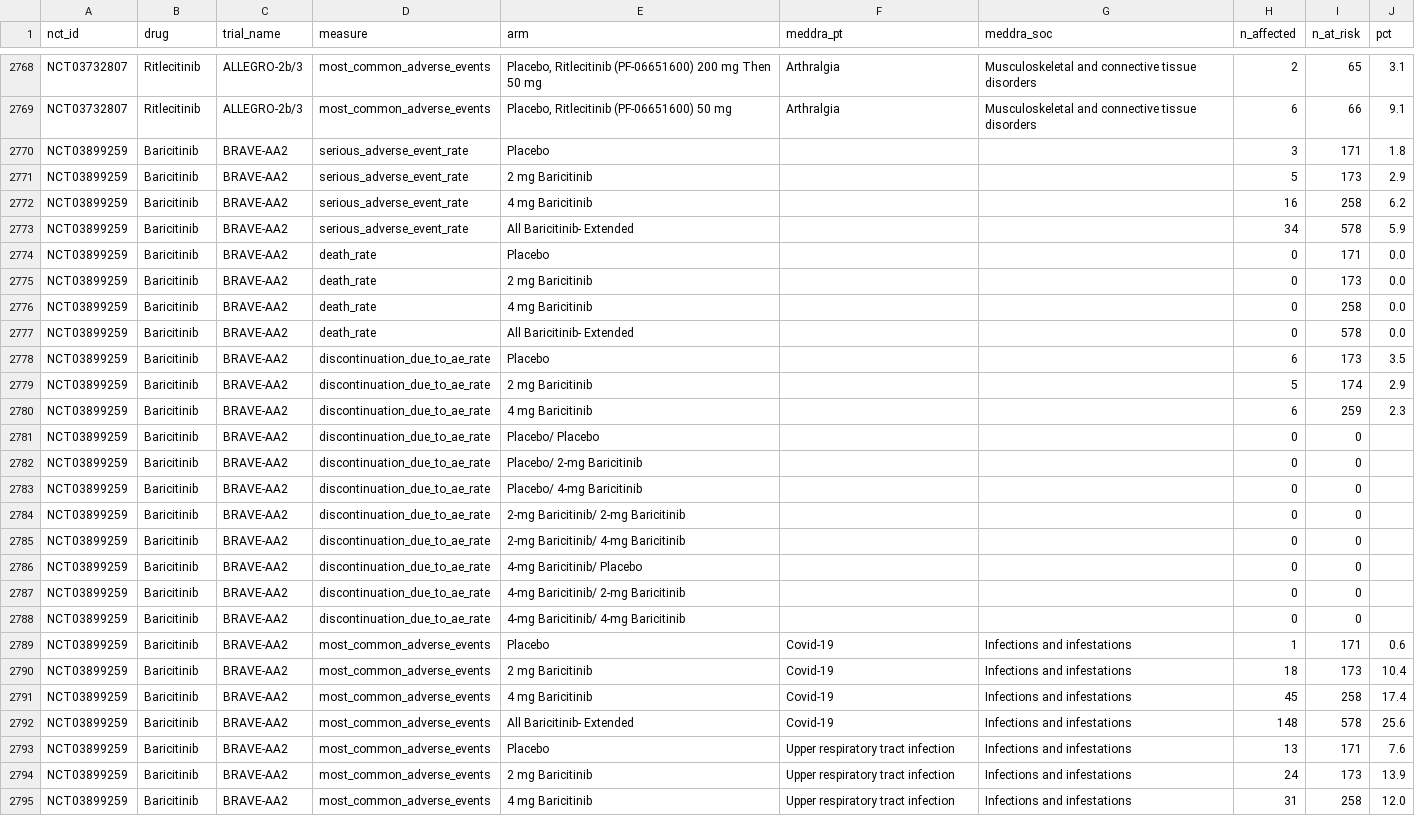
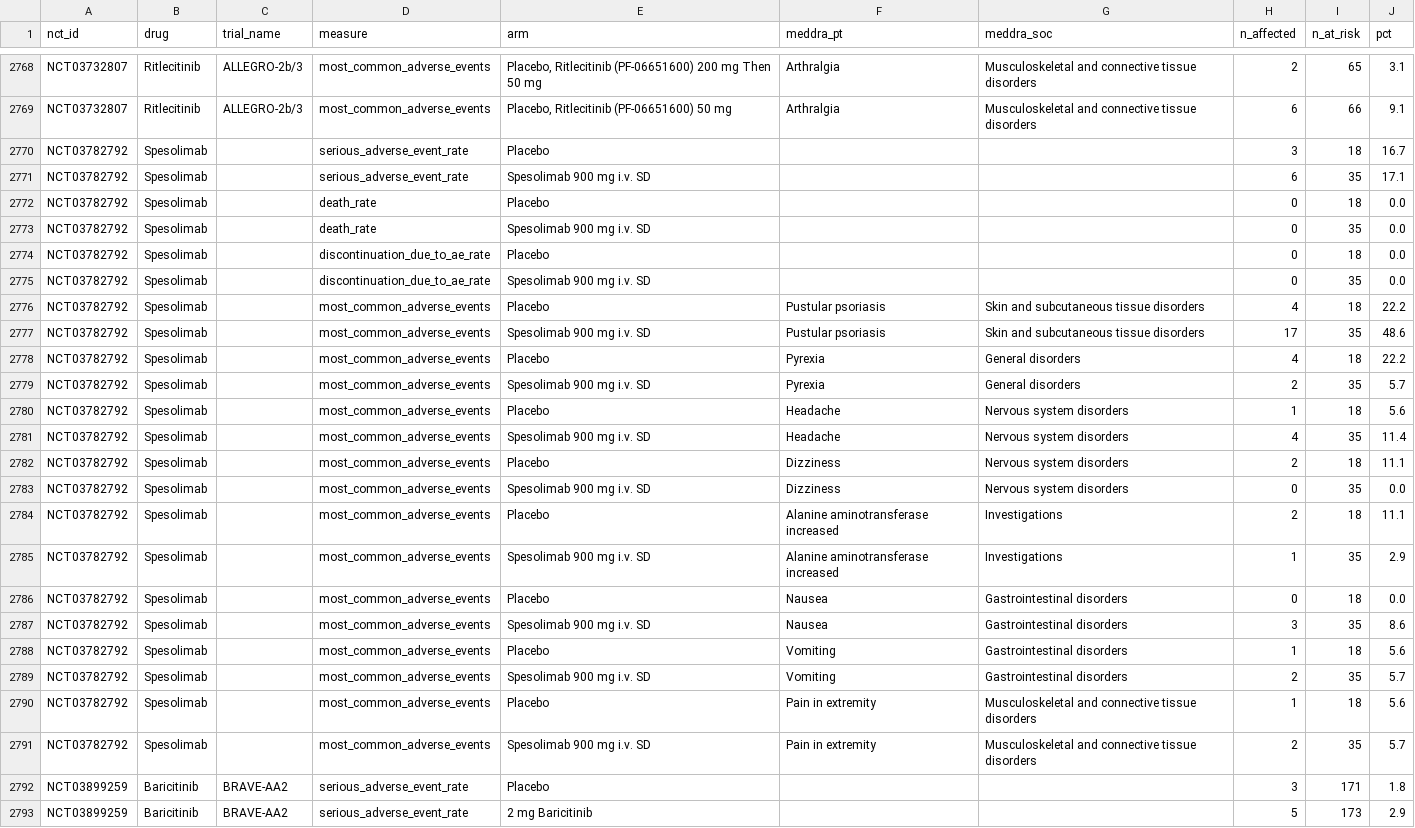
Before and after one commit to suvojit-0x55aa/derm-trial-atlas-data, a CSV file: adverse_event_rates.csv, drawn as a sheet; only a part is shown, gaps mark what is left out; the shorter side is filled out with more unchanged rows.

```diff
--- a/adverse_event_rates.csv
+++ b/adverse_event_rates.csv
@@ -2769,2 +2769,24 @@ NCT03732807,Ritlecitinib,ALLEGRO-2b/3,most_common_adverse_events,"Placebo, Ritle
 NCT03732807,Ritlecitinib,ALLEGRO-2b/3,most_common_adverse_events,"Placebo, Ritlecitinib (PF-06651600) 50 mg",Arthralgia,Musculoskeletal and connective tissue disorders,6,66,9.1
+NCT03782792,Spesolimab,,serious_adverse_event_rate,Placebo,,,3,18,16.7
+NCT03782792,Spesolimab,,serious_adverse_event_rate,Spesolimab 900 mg i.v. SD,,,6,35,17.1
+NCT03782792,Spesolimab,,death_rate,Placebo,,,0,18,0.0
+NCT03782792,Spesolimab,,death_rate,Spesolimab 900 mg i.v. SD,,,0,35,0.0
+NCT03782792,Spesolimab,,discontinuation_due_to_ae_rate,Placebo,,,0,18,0.0
+NCT03782792,Spesolimab,,discontinuation_due_to_ae_rate,Spesolimab 900 mg i.v. SD,,,0,35,0.0
+NCT03782792,Spesolimab,,most_common_adverse_events,Placebo,Pustular psoriasis,Skin and subcutaneous tissue disorders,4,18,22.2
+NCT03782792,Spesolimab,,most_common_adverse_events,Spesolimab 900 mg i.v. SD,Pustular psoriasis,Skin and subcutaneous tissue disorders,17,35,48.6
+NCT03782792,Spesolimab,,most_common_adverse_events,Placebo,Pyrexia,General disorders,4,18,22.2
+NCT03782792,Spesolimab,,most_common_adverse_events,Spesolimab 900 mg i.v. SD,Pyrexia,General disorders,2,35,5.7
+NCT03782792,Spesolimab,,most_common_adverse_events,Placebo,Headache,Nervous system disorders,1,18,5.6
+NCT03782792,Spesolimab,,most_common_adverse_events,Spesolimab 900 mg i.v. SD,Headache,Nervous system disorders,4,35,11.4
+NCT03782792,Spesolimab,,most_common_adverse_events,Placebo,Dizziness,Nervous system disorders,2,18,11.1
+NCT03782792,Spesolimab,,most_common_adverse_events,Spesolimab 900 mg i.v. SD,Dizziness,Nervous system disorders,0,35,0.0
+NCT03782792,Spesolimab,,most_common_adverse_events,Placebo,Alanine aminotransferase increased,Investigations,2,18,11.1
+NCT03782792,Spesolimab,,most_common_adverse_events,Spesolimab 900 mg i.v. SD,Alanine aminotransferase increased,Investigations,1,35,2.9
+NCT03782792,Spesolimab,,most_common_adverse_events,Placebo,Nausea,Gastrointestinal disorders,0,18,0.0
+NCT03782792,Spesolimab,,most_common_adverse_events,Spesolimab 900 mg i.v. SD,Nausea,Gastrointestinal disorders,3,35,8.6
+NCT03782792,Spesolimab,,most_common_adverse_events,Placebo,Vomiting,Gastrointestinal disorders,1,18,5.6
+NCT03782792,Spesolimab,,most_common_adverse_events,Spesolimab 900 mg i.v. SD,Vomiting,Gastrointestinal disorders,2,35,5.7
+NCT03782792,Spesolimab,,most_common_adverse_events,Placebo,Pain in extremity,Musculoskeletal and connective tissue disorders,1,18,5.6
+NCT03782792,Spesolimab,,most_common_adverse_events,Spesolimab 900 mg i.v. SD,Pain in extremity,Musculoskeletal and connective tissue disorders,2,35,5.7
 NCT03899259,Baricitinib,BRAVE-AA2,serious_adverse_event_rate,Placebo,,,3,171,1.8
```
Also changed, not shown: endpoints.csv, 5 other files.
